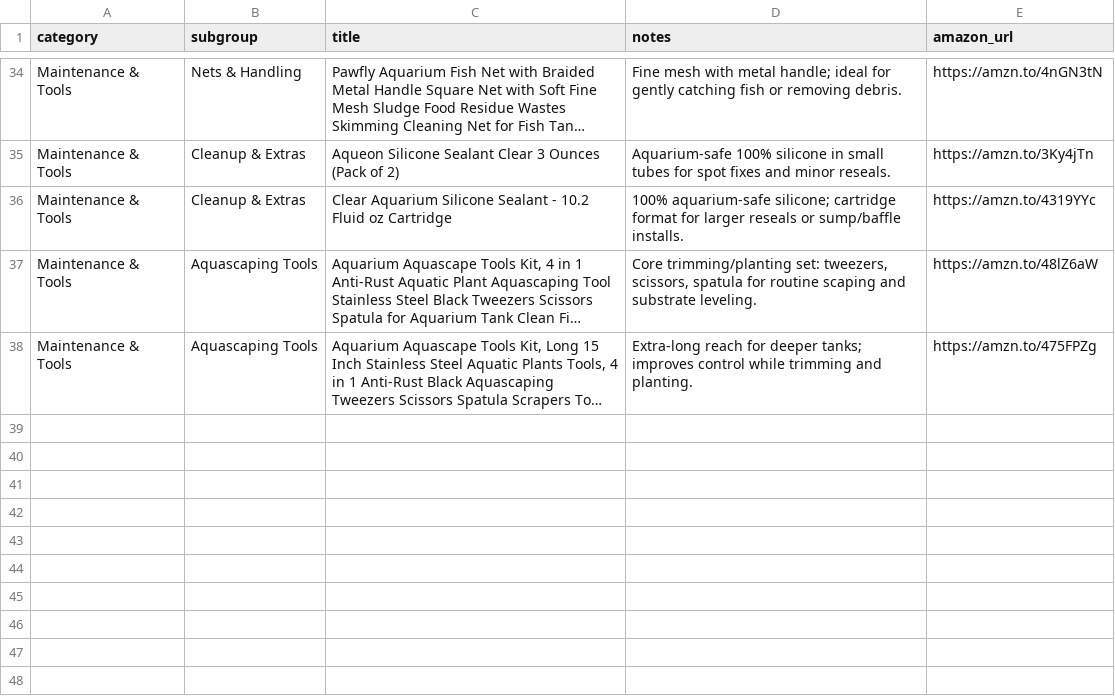
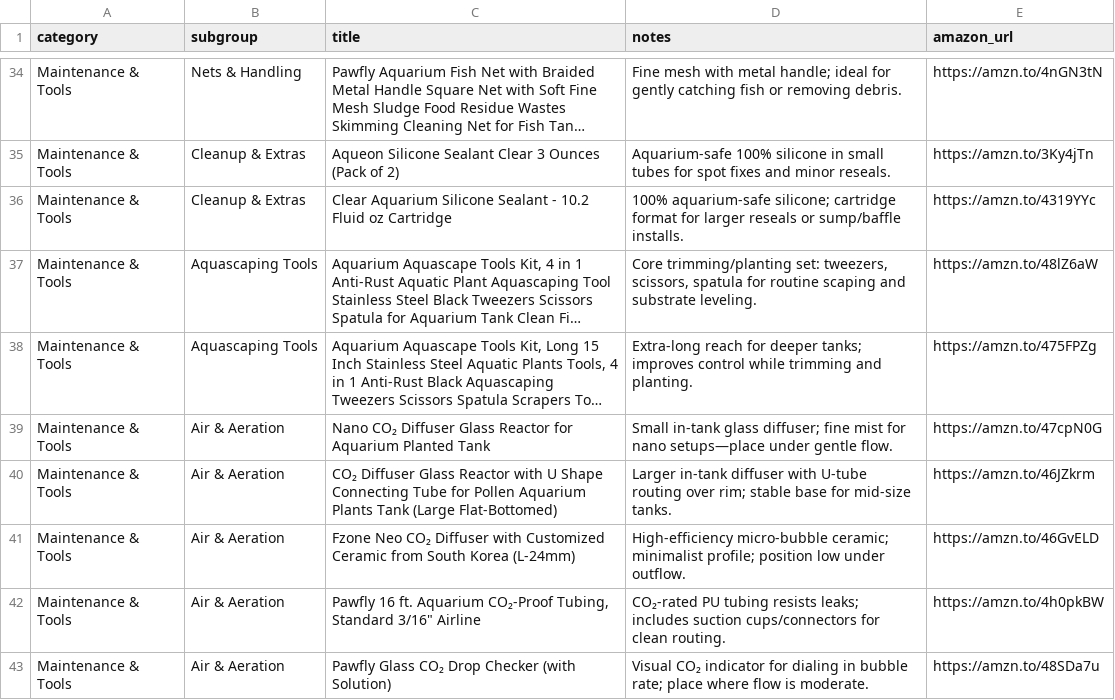
Before and after one commit to cxchajon/website-fish-keeper, a CSV file: data/gear_maintenance.csv, drawn as a sheet; only a part is shown, gaps mark what is left out; long unchanged cells end in …; the diff names each change by its address in the sheet, - before the commit and + after, or states it on an @@ line.

Commit message:
feat(gear): add CO₂ diffusers, CO₂-proof tubing, and drop checker under Maintenance & Tools → Air & Aeration (affiliate links)

```diff
--- a/data/gear_maintenance.csv
+++ b/data/gear_maintenance.csv
+row 39: Maintenance & Tools | Air & Aeration | Nano CO₂ Diffuser Glass Reactor for Aquarium Planted Tank | Small in-tank glass diffuser; fine mist for nano setups—place under gentle flow. | https://amzn.to/47cpN0G
+row 40: Maintenance & Tools | Air & Aeration | CO₂ Diffuser Glass Reactor with U Shape Connecting Tube for Pollen Aquarium Plants Tank (Large Flat-Bottomed) | Larger in-tank diffuser with U-tube routing over rim; stable base for mid-size tanks. | https://amzn.to/46JZkrm
+row 41: Maintenance & Tools | Air & Aeration | Fzone Neo CO₂ Diffuser with Customized Ceramic from South Korea (L-24mm) | High-efficiency micro-bubble ceramic; minimalist profile; position low under outflow. | https://amzn.to/46GvELD
+row 42: Maintenance & Tools | Air & Aeration | Pawfly 16 ft. Aquarium CO₂-Proof Tubing, Standard 3/16" Airline | CO₂-rated PU tubing resists leaks; includes suction cups/connectors for clean routing. | https://amzn.to/4h0pkBW
+row 43: Maintenance & Tools | Air & Aeration | Pawfly Glass CO₂ Drop Checker (with Solution) | Visual CO₂ indicator for dialing in bubble rate; place where flow is moderate. | https://amzn.to/48SDa7u
```
